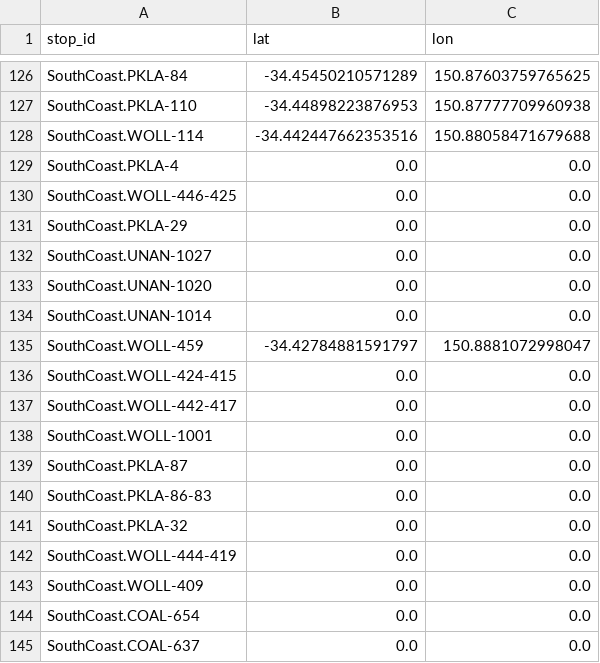
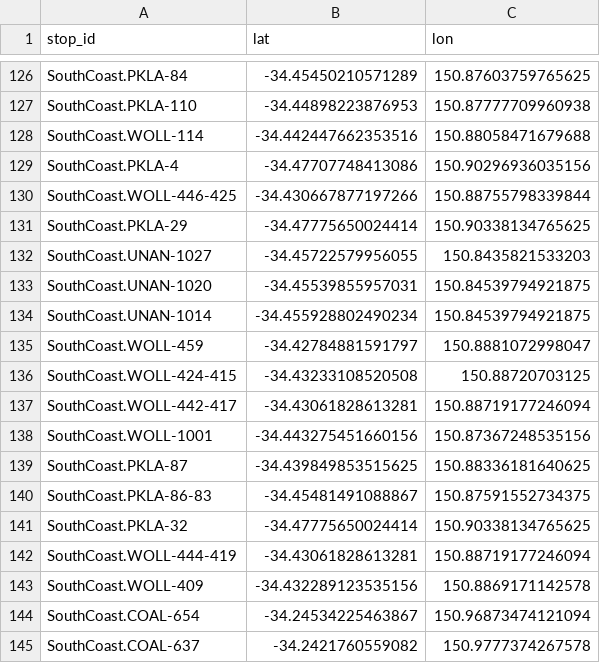
Before and after one commit to Tugzrida/tfnsw-gtfs-quirks, a CSV file: sydneytrains/locations/current/SouthCoast.csv, drawn as a sheet; only a part is shown, gaps mark what is left out; the diff covers the shown part only.

Commit message:
Update SouthCoast feed coords

```diff
--- a/sydneytrains/locations/current/SouthCoast.csv
+++ b/sydneytrains/locations/current/SouthCoast.csv
@@ -128,18 +128,18 @@ SouthCoast.PKLA-110,-34.44898223876953,150.87777709960938
 SouthCoast.WOLL-114,-34.442447662353516,150.88058471679688
-SouthCoast.PKLA-4,0.0,0.0
-SouthCoast.WOLL-446-425,0.0,0.0
-SouthCoast.PKLA-29,0.0,0.0
-SouthCoast.UNAN-1027,0.0,0.0
-SouthCoast.UNAN-1020,0.0,0.0
-SouthCoast.UNAN-1014,0.0,0.0
+SouthCoast.PKLA-4,-34.47707748413086,150.90296936035156
+SouthCoast.WOLL-446-425,-34.430667877197266,150.88755798339844
+SouthCoast.PKLA-29,-34.47775650024414,150.90338134765625
+SouthCoast.UNAN-1027,-34.45722579956055,150.8435821533203
+SouthCoast.UNAN-1020,-34.45539855957031,150.84539794921875
+SouthCoast.UNAN-1014,-34.455928802490234,150.84539794921875
 SouthCoast.WOLL-459,-34.42784881591797,150.8881072998047
-SouthCoast.WOLL-424-415,0.0,0.0
-SouthCoast.WOLL-442-417,0.0,0.0
-SouthCoast.WOLL-1001,0.0,0.0
-SouthCoast.PKLA-87,0.0,0.0
-SouthCoast.PKLA-86-83,0.0,0.0
-SouthCoast.PKLA-32,0.0,0.0
-SouthCoast.WOLL-444-419,0.0,0.0
-SouthCoast.WOLL-409,0.0,0.0
-SouthCoast.COAL-654,0.0,0.0
-SouthCoast.COAL-637,0.0,0.0
+SouthCoast.WOLL-424-415,-34.43233108520508,150.88720703125
+SouthCoast.WOLL-442-417,-34.43061828613281,150.88719177246094
+SouthCoast.WOLL-1001,-34.443275451660156,150.87367248535156
+SouthCoast.PKLA-87,-34.439849853515625,150.88336181640625
+SouthCoast.PKLA-86-83,-34.45481491088867,150.87591552734375
+SouthCoast.PKLA-32,-34.47775650024414,150.90338134765625
+SouthCoast.WOLL-444-419,-34.43061828613281,150.88719177246094
+SouthCoast.WOLL-409,-34.432289123535156,150.8869171142578
+SouthCoast.COAL-654,-34.24534225463867,150.96873474121094
+SouthCoast.COAL-637,-34.2421760559082,150.9777374267578
```
Also changed, not shown: 73 edited cells elsewhere in this file, sydneytrains/locations/Corrected.csv.
